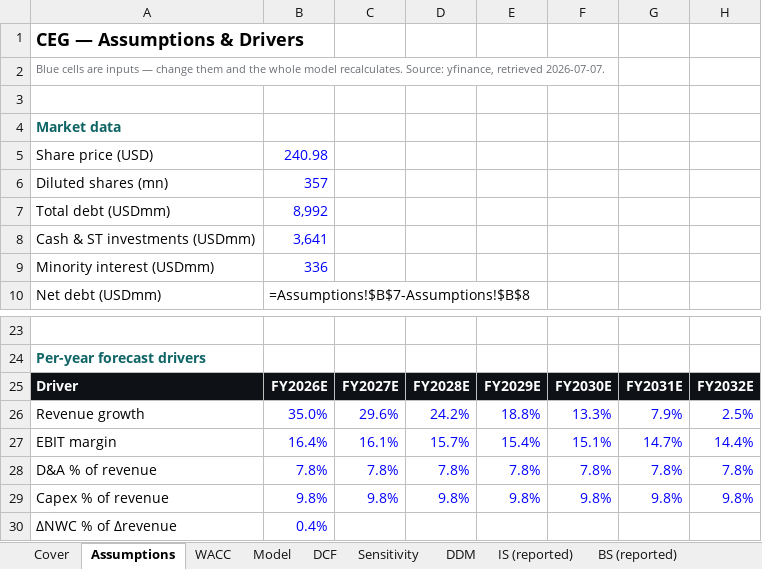
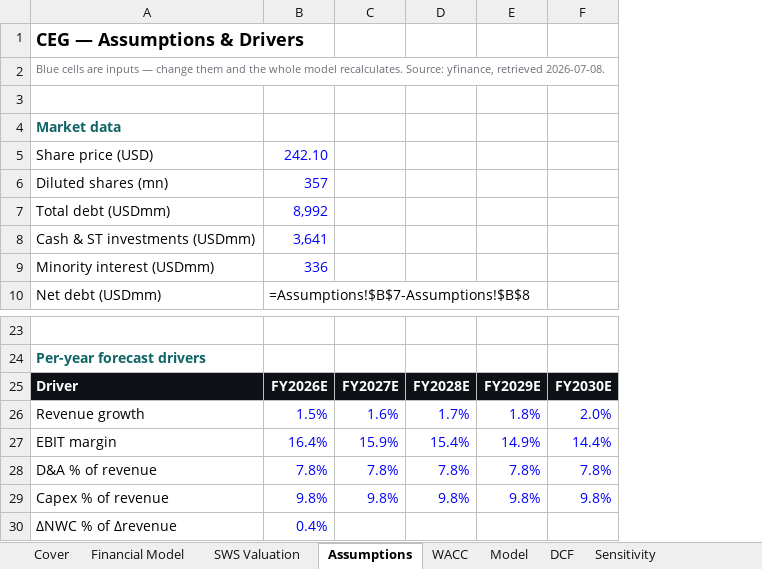
Before and after one commit to Perez849/SuperAnalyst, an Excel workbook: docs/reports/CEG.xlsx, sheet Assumptions, drawn as a sheet; only a part is shown, gaps mark what is left out; values as stored, in another font and other column widths than the file's, no borders; formulas without a stored value are shown as written; the diff names each change by its address in the sheet, - before the commit and + after, or states it on an @@ line.

```diff
--- a/docs/reports/CEG.xlsx (sheet Assumptions)
+++ b/docs/reports/CEG.xlsx (sheet Assumptions)
-sheet tab: DDM
+sheet tab: Financial Model
+sheet tab: SWS Valuation
-column G, rows 25-29: FY2031E | 7.9% | 14.7% | 7.8% | 9.8%
-column H, rows 25-29: FY2032E | 2.5% | 14.4% | 7.8% | 9.8%
-A2: …yfinance, retrieved 2026-07-07.
+A2: …yfinance, retrieved 2026-07-08.
-B5: 240.98
+B5: 242.10
-B26: 35.0%
+B26: 1.5%
-C26: 29.6%
+C26: 1.6%
-D26: 24.2%
+D26: 1.7%
-E26: 18.8%
+E26: 1.8%
-F26: 13.3%
+F26: 2.0%
-C27: 16.1%
+C27: 15.9%
-D27: 15.7%
+D27: 15.4%
-E27: 15.4%
+E27: 14.9%
-F27: 15.1%
+F27: 14.4%
```
Also changed, not shown: sheet Sensitivity, sheet DCF, sheet Model, sheet Cover, 4 other files.
